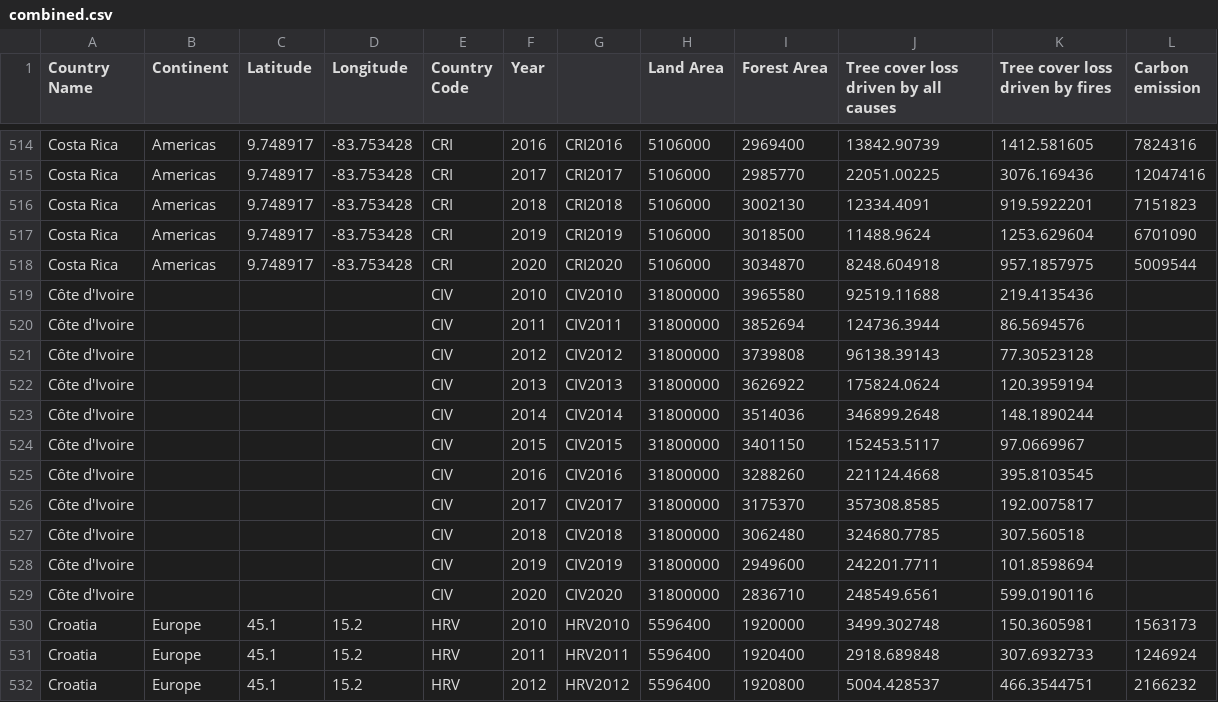
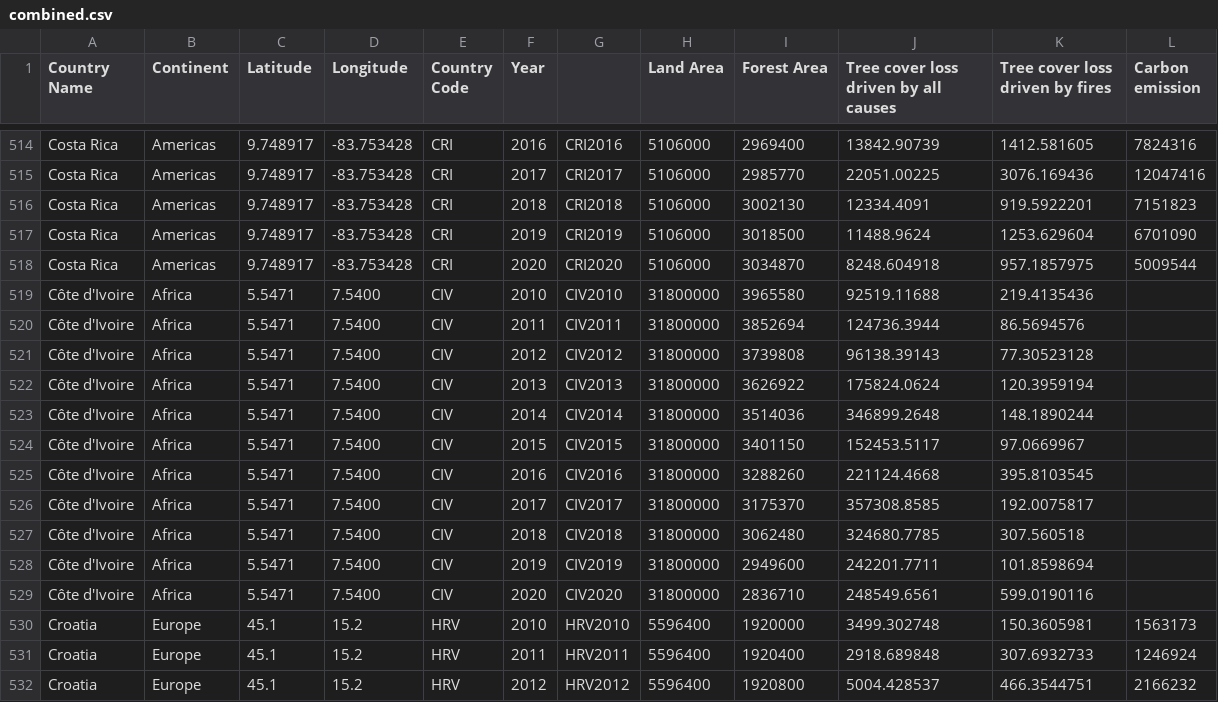
Before and after one commit to chinsn2003/FIT3179_A2, a CSV file: data/combined.csv, drawn as a sheet; only a part is shown, gaps mark what is left out.

Commit message:
Update combined.csv

```diff
--- a/data/combined.csv
+++ b/data/combined.csv
@@ -518,13 +518,13 @@ Costa Rica,Americas,9.748917,-83.753428,CRI,2019,CRI2019,5106000,3018500,11488.9
 Costa Rica,Americas,9.748917,-83.753428,CRI,2020,CRI2020,5106000,3034870,8248.604918,957.1857975,5009544
-Côte d'Ivoire,,,,CIV,2010,CIV2010,31800000,3965580,92519.11688,219.4135436,
-Côte d'Ivoire,,,,CIV,2011,CIV2011,31800000,3852694,124736.3944,86.5694576,
-Côte d'Ivoire,,,,CIV,2012,CIV2012,31800000,3739808,96138.39143,77.30523128,
-Côte d'Ivoire,,,,CIV,2013,CIV2013,31800000,3626922,175824.0624,120.3959194,
-Côte d'Ivoire,,,,CIV,2014,CIV2014,31800000,3514036,346899.2648,148.1890244,
-Côte d'Ivoire,,,,CIV,2015,CIV2015,31800000,3401150,152453.5117,97.0669967,
-Côte d'Ivoire,,,,CIV,2016,CIV2016,31800000,3288260,221124.4668,395.8103545,
-Côte d'Ivoire,,,,CIV,2017,CIV2017,31800000,3175370,357308.8585,192.0075817,
-Côte d'Ivoire,,,,CIV,2018,CIV2018,31800000,3062480,324680.7785,307.560518,
-Côte d'Ivoire,,,,CIV,2019,CIV2019,31800000,2949600,242201.7711,101.8598694,
-Côte d'Ivoire,,,,CIV,2020,CIV2020,31800000,2836710,248549.6561,599.0190116,
+Côte d'Ivoire,Africa,5.5471,7.5400,CIV,2010,CIV2010,31800000,3965580,92519.11688,219.4135436,
+Côte d'Ivoire,Africa,5.5471,7.5400,CIV,2011,CIV2011,31800000,3852694,124736.3944,86.5694576,
+Côte d'Ivoire,Africa,5.5471,7.5400,CIV,2012,CIV2012,31800000,3739808,96138.39143,77.30523128,
+Côte d'Ivoire,Africa,5.5471,7.5400,CIV,2013,CIV2013,31800000,3626922,175824.0624,120.3959194,
+Côte d'Ivoire,Africa,5.5471,7.5400,CIV,2014,CIV2014,31800000,3514036,346899.2648,148.1890244,
+Côte d'Ivoire,Africa,5.5471,7.5400,CIV,2015,CIV2015,31800000,3401150,152453.5117,97.0669967,
+Côte d'Ivoire,Africa,5.5471,7.5400,CIV,2016,CIV2016,31800000,3288260,221124.4668,395.8103545,
+Côte d'Ivoire,Africa,5.5471,7.5400,CIV,2017,CIV2017,31800000,3175370,357308.8585,192.0075817,
+Côte d'Ivoire,Africa,5.5471,7.5400,CIV,2018,CIV2018,31800000,3062480,324680.7785,307.560518,
+Côte d'Ivoire,Africa,5.5471,7.5400,CIV,2019,CIV2019,31800000,2949600,242201.7711,101.8598694,
+Côte d'Ivoire,Africa,5.5471,7.5400,CIV,2020,CIV2020,31800000,2836710,248549.6561,599.0190116,
 Croatia,Europe,45.1,15.2,HRV,2010,HRV2010,5596400,1920000,3499.302748,150.3605981,1563173
```
